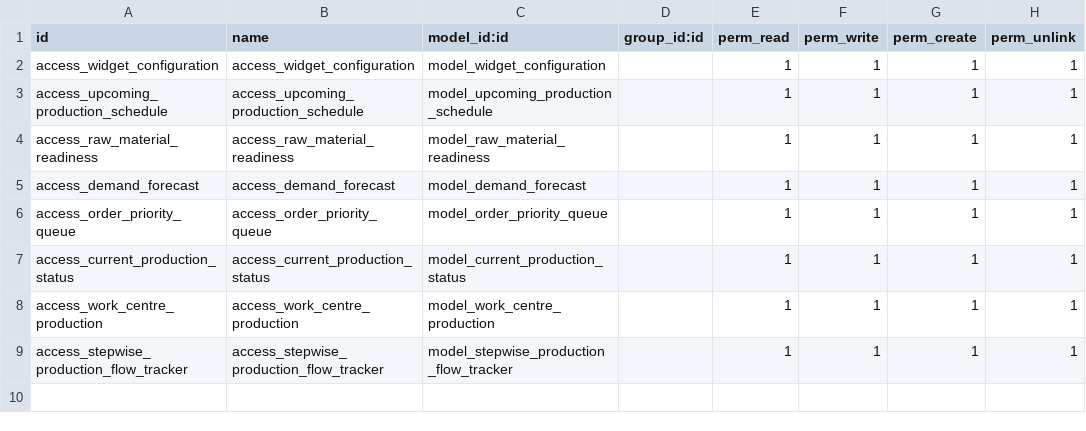
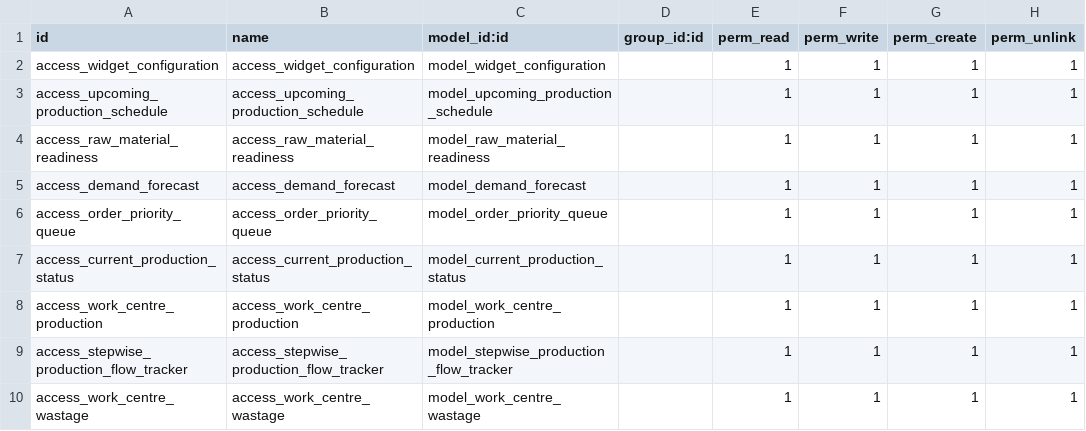
Before and after one commit to optimized-dev/mrp_dashboard, a CSV file: security/ir.model.access.csv, drawn as a sheet.

Commit message:
[IMP] - work center wastage query

```diff
--- a/security/ir.model.access.csv
+++ b/security/ir.model.access.csv
@@ -9 +9,2 @@ access_work_centre_production,access_work_centre_production,model_work_centre_pr
 access_stepwise_production_flow_tracker,access_stepwise_production_flow_tracker,model_stepwise_production_flow_tracker,,1,1,1,1
+access_work_centre_wastage,access_work_centre_wastage,model_work_centre_wastage,,1,1,1,1
```
Also changed, not shown: 4 other files.
